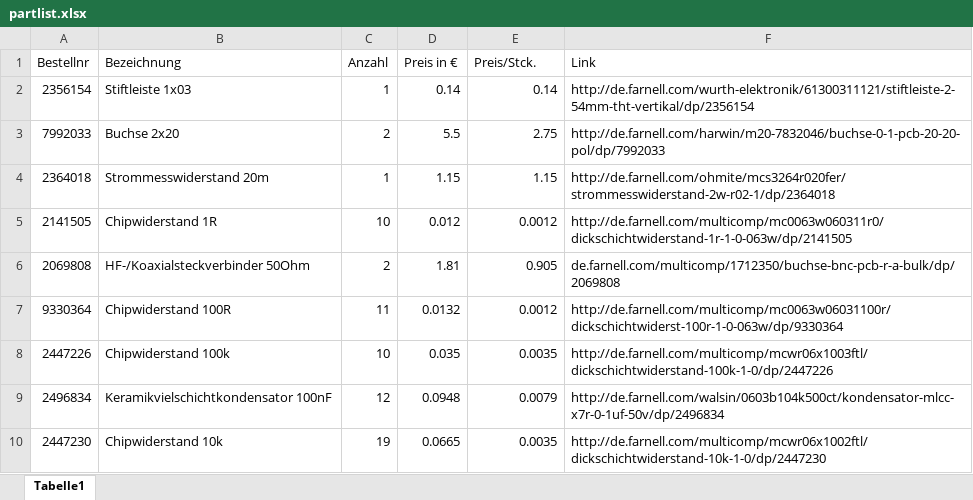
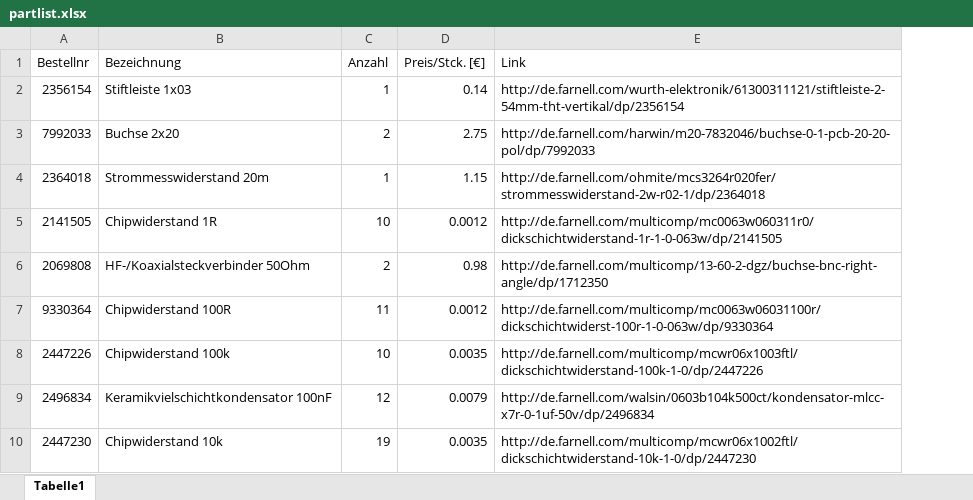
Before and after one commit to bjoerke/DMM-counter-multimeter, an Excel workbook: partlist.xlsx, sheet Tabelle1, drawn as a sheet; only a part is shown; values as stored, in another font and other column widths than the file's, no borders; removed rows and columns are numbered as before the commit, all else as after; the diff names each change by its address in the sheet, - before the commit and + after, or states it on an @@ line.

Commit message:
corrected a link and erased column

```diff
--- a/partlist.xlsx (sheet Tabelle1)
+++ b/partlist.xlsx (sheet Tabelle1)
-column D (Preis in €), rows 2-10: 0.14 | 5.5 | 1.15 | 0.012 | 1.81 | 0.0132 | 0.035 | 0.0948 | 0.0665
-D1: Preis/Stck.
+D1: Preis/Stck. [€]
-D6 (Preis/Stck. [€]): 0.905
+D6 (Preis/Stck. [€]): 0.98
-E6 (Link): de.farnell.com/multicomp/1712350/buchse-bnc-pcb-r-a-bulk/dp/2069808
+E6 (Link): http://de.farnell.com/multicomp/13-60-2-dgz/buchse-bnc-right-angle/dp/1712350
```
Also changed, not shown: 1 other file.
